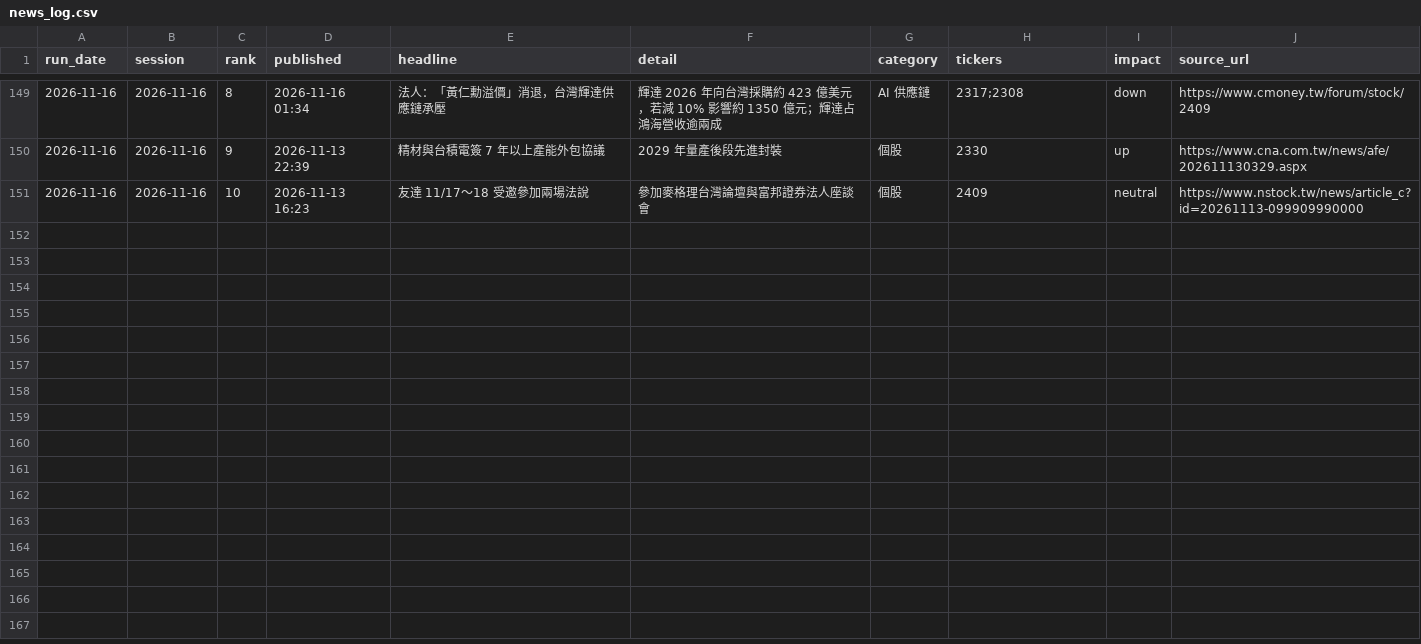
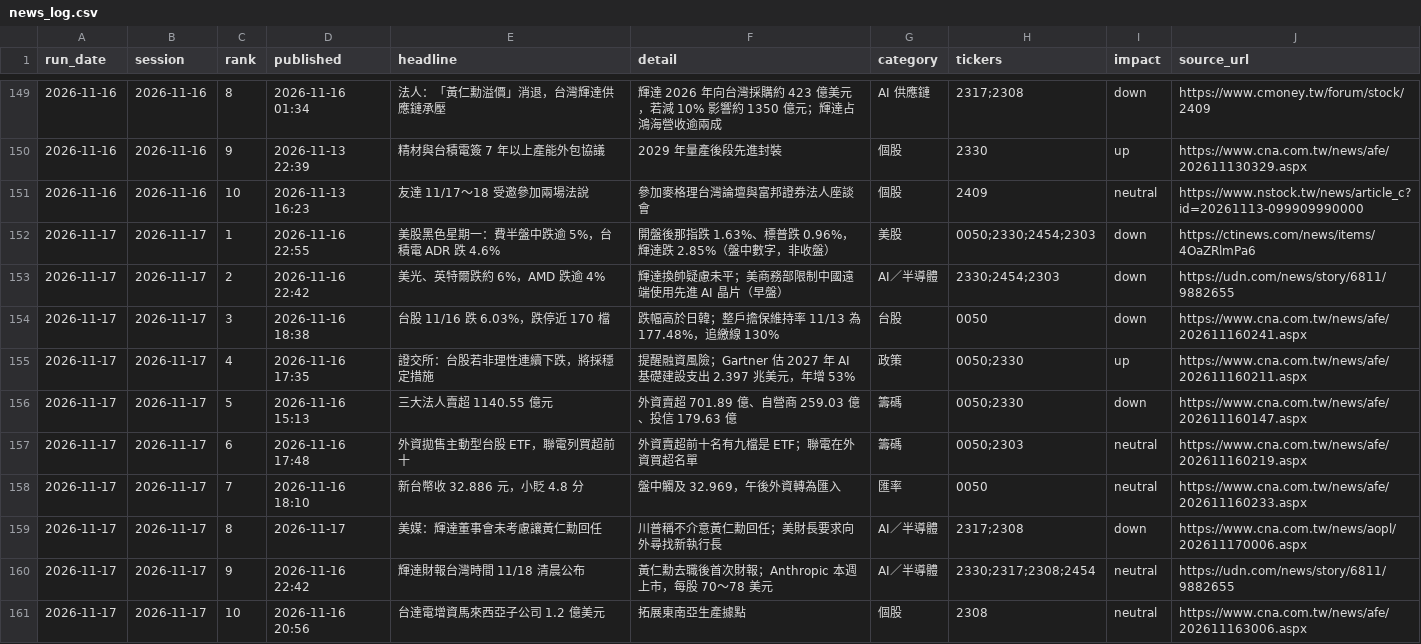
Before and after one commit to markwu831-prog/tw-stock-news, a CSV file: data/news_log.csv, drawn as a sheet; only a part is shown, gaps mark what is left out; the diff names each change by its address in the sheet, - before the commit and + after, or states it on an @@ line.

```diff
--- a/data/news_log.csv
+++ b/data/news_log.csv
+row 152: 2026-11-17 | 2026-11-17 | 1 | 2026-11-16 22:55 | 美股黑色星期一：費半盤中跌逾 5%，台積電 ADR 跌 4.6% | 開盤後那指跌 1.63%、標普跌 0.96%，輝達跌 2.85%（盤中數字，非收盤） | 美股 | 0050;2330;2454;2303 | down | https://ctinews.com/news/items/4OaZRlmPa6
+row 153: 2026-11-17 | 2026-11-17 | 2 | 2026-11-16 22:42 | 美光、英特爾跌約 6%，AMD 跌逾 4% | 輝達換帥疑慮未平；美商務部限制中國遠端使用先進 AI 晶片（早盤） | AI／半導體 | 2330;2454;2303 | down | https://udn.com/news/story/6811/9882655
+row 154: 2026-11-17 | 2026-11-17 | 3 | 2026-11-16 18:38 | 台股 11/16 跌 6.03%，跌停近 170 檔 | 跌幅高於日韓；整戶擔保維持率 11/13 為 177.48%，追繳線 130% | 台股 | 0050 | down | https://www.cna.com.tw/news/afe/202611160241.aspx
+row 155: 2026-11-17 | 2026-11-17 | 4 | 2026-11-16 17:35 | 證交所：台股若非理性連續下跌，將採穩定措施 | 提醒融資風險；Gartner 估 2027 年 AI 基礎建設支出 2.397 兆美元，年增 53% | 政策 | 0050;2330 | up | https://www.cna.com.tw/news/afe/202611160211.aspx
+row 156: 2026-11-17 | 2026-11-17 | 5 | 2026-11-16 15:13 | 三大法人賣超 1140.55 億元 | 外資賣超 701.89 億、自營商 259.03 億、投信 179.63 億 | 籌碼 | 0050;2330 | down | https://www.cna.com.tw/news/afe/202611160147.aspx
+row 157: 2026-11-17 | 2026-11-17 | 6 | 2026-11-16 17:48 | 外資拋售主動型台股 ETF，聯電列買超前十 | 外資賣超前十名有九檔是 ETF；聯電在外資買超名單 | 籌碼 | 0050;2303 | neutral | https://www.cna.com.tw/news/afe/202611160219.aspx
+row 158: 2026-11-17 | 2026-11-17 | 7 | 2026-11-16 18:10 | 新台幣收 32.886 元，小貶 4.8 分 | 盤中觸及 32.969，午後外資轉為匯入 | 匯率 | 0050 | neutral | https://www.cna.com.tw/news/afe/202611160233.aspx
+row 159: 2026-11-17 | 2026-11-17 | 8 | 2026-11-17 | 美媒：輝達董事會未考慮讓黃仁勳回任 | 川普稱不介意黃仁勳回任；美財長要求向外尋找新執行長 | AI／半導體 | 2317;2308 | down | https://www.cna.com.tw/news/aopl/202611170006.aspx
+row 160: 2026-11-17 | 2026-11-17 | 9 | 2026-11-16 22:42 | 輝達財報台灣時間 11/18 清晨公布 | 黃仁勳去職後首次財報；Anthropic 本週上市，每股 70～78 美元 | AI／半導體 | 2330;2317;2308;2454 | neutral | https://udn.com/news/story/6811/9882655
+row 161: 2026-11-17 | 2026-11-17 | 10 | 2026-11-16 20:56 | 台達電增資馬來西亞子公司 1.2 億美元 | 拓展東南亞生產據點 | 個股 | 2308 | neutral | https://www.cna.com.tw/news/afe/202611163006.aspx
```
Also changed, not shown: data/predictions_daily.csv, data/prices_daily.csv, 1 other file.
